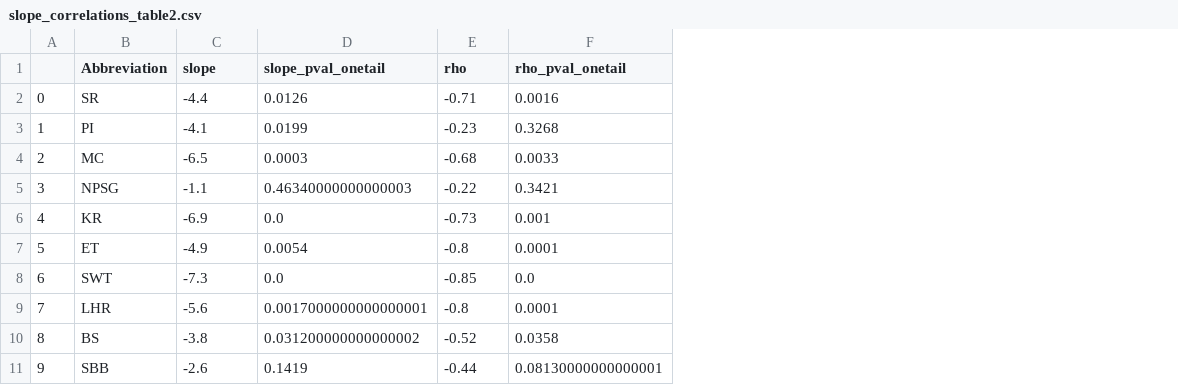
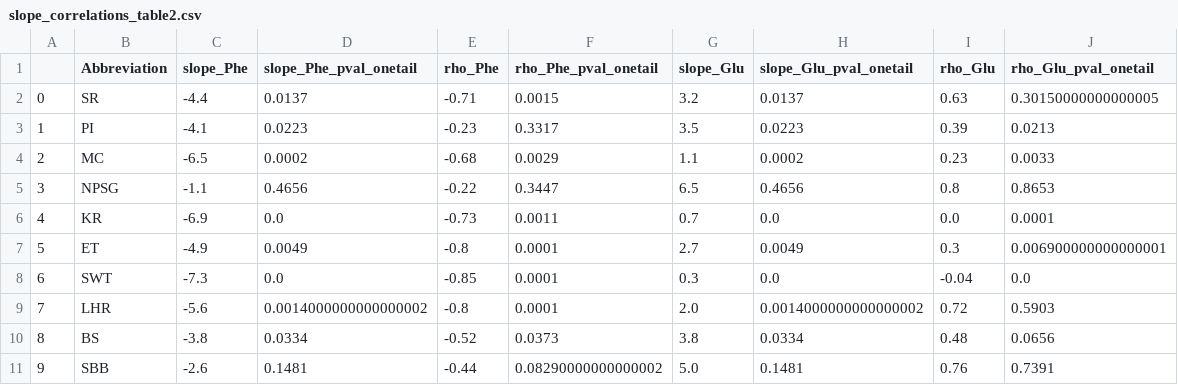
Before and after one commit to evepug/TP_baseline_coupling, a CSV file: slope_correlations_table2.csv, drawn as a sheet; removed rows and columns are numbered as before the commit, all else as after; the diff names each change by its address in the sheet, - before the commit and + after, or states it on an @@ line.

```diff
--- a/slope_correlations_table2.csv
+++ b/slope_correlations_table2.csv
-column D (slope_pval_onetail), rows 2-11: 0.0126 | 0.0199 | 0.0003 | 0.46340000000000003 | 0.0 | 0.0054 | 0.0 | 0.0017000000000000001 | 0.031200000000000002 | 0.1419
+column D (slope_Phe_pval_onetail), rows 2-11: 0.0137 | 0.0223 | 0.0002 | 0.4656 | 0.0 | 0.0049 | 0.0 | 0.0014000000000000002 | 0.0334 | 0.1481
-column F (rho_pval_onetail), rows 2-11: 0.0016 | 0.3268 | 0.0033 | 0.3421 | 0.001 | 0.0001 | 0.0 | 0.0001 | 0.0358 | 0.08130000000000001
+column F (rho_Phe_pval_onetail), rows 2-11: 0.0015 | 0.3317 | 0.0029 | 0.3447 | 0.0011 | 0.0001 | 0.0001 | 0.0001 | 0.0373 | 0.08290000000000002
+column G (slope_Glu), rows 2-11: 3.2 | 3.5 | 1.1 | 6.5 | 0.7 | 2.7 | 0.3 | 2.0 | 3.8 | 5.0
+column H (slope_Glu_pval_onetail), rows 2-11: 0.0137 | 0.0223 | 0.0002 | 0.4656 | 0.0 | 0.0049 | 0.0 | 0.0014000000000000002 | 0.0334 | 0.1481
+column I (rho_Glu), rows 2-11: 0.63 | 0.39 | 0.23 | 0.8 | 0.0 | 0.3 | -0.04 | 0.72 | 0.48 | 0.76
+column J (rho_Glu_pval_onetail), rows 2-11: 0.30150000000000005 | 0.0213 | 0.0033 | 0.8653 | 0.0001 | 0.006900000000000001 | 0.0 | 0.5903 | 0.0656 | 0.7391
-C1: slope
+C1: slope_Phe
-E1: rho
+E1: rho_Phe
```
Also changed, not shown: 21 other files.
